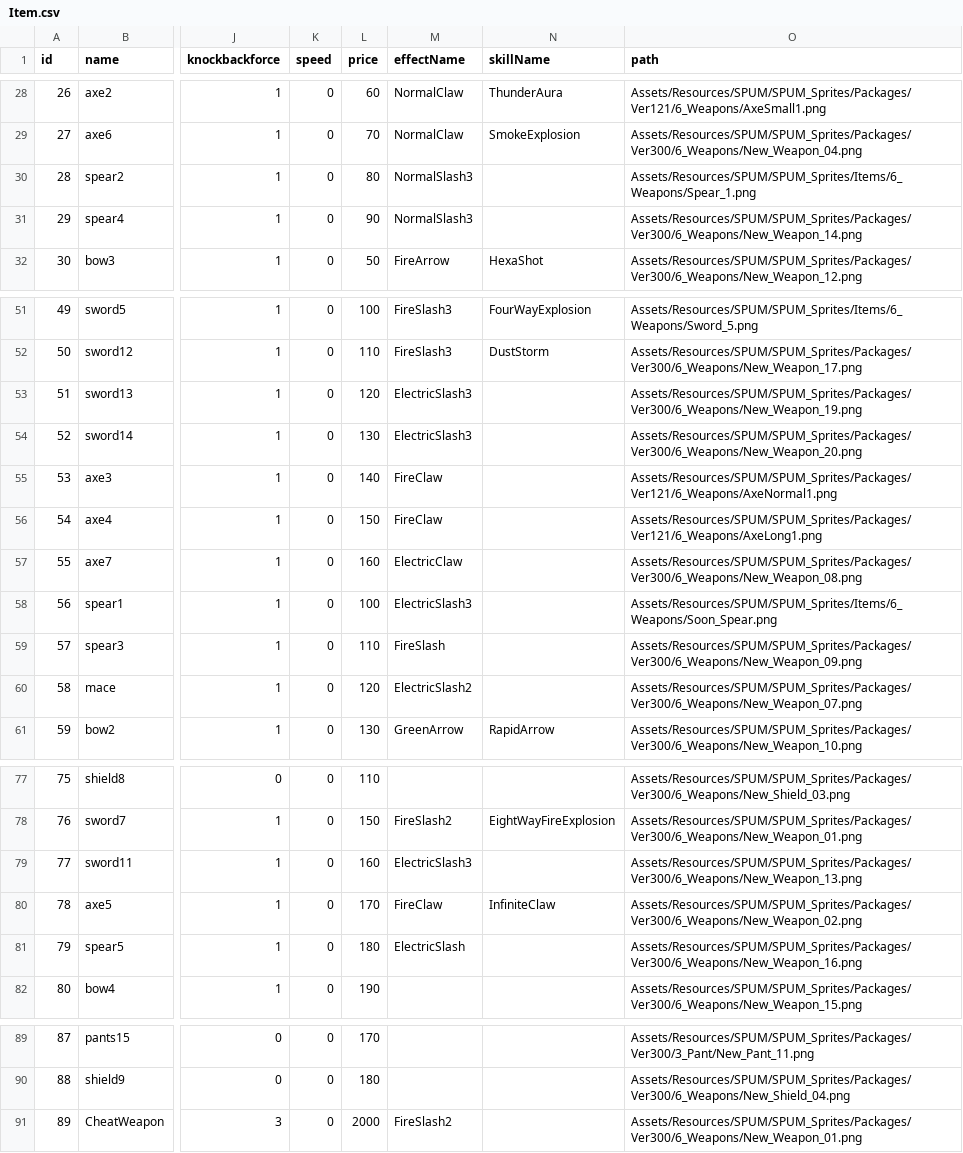
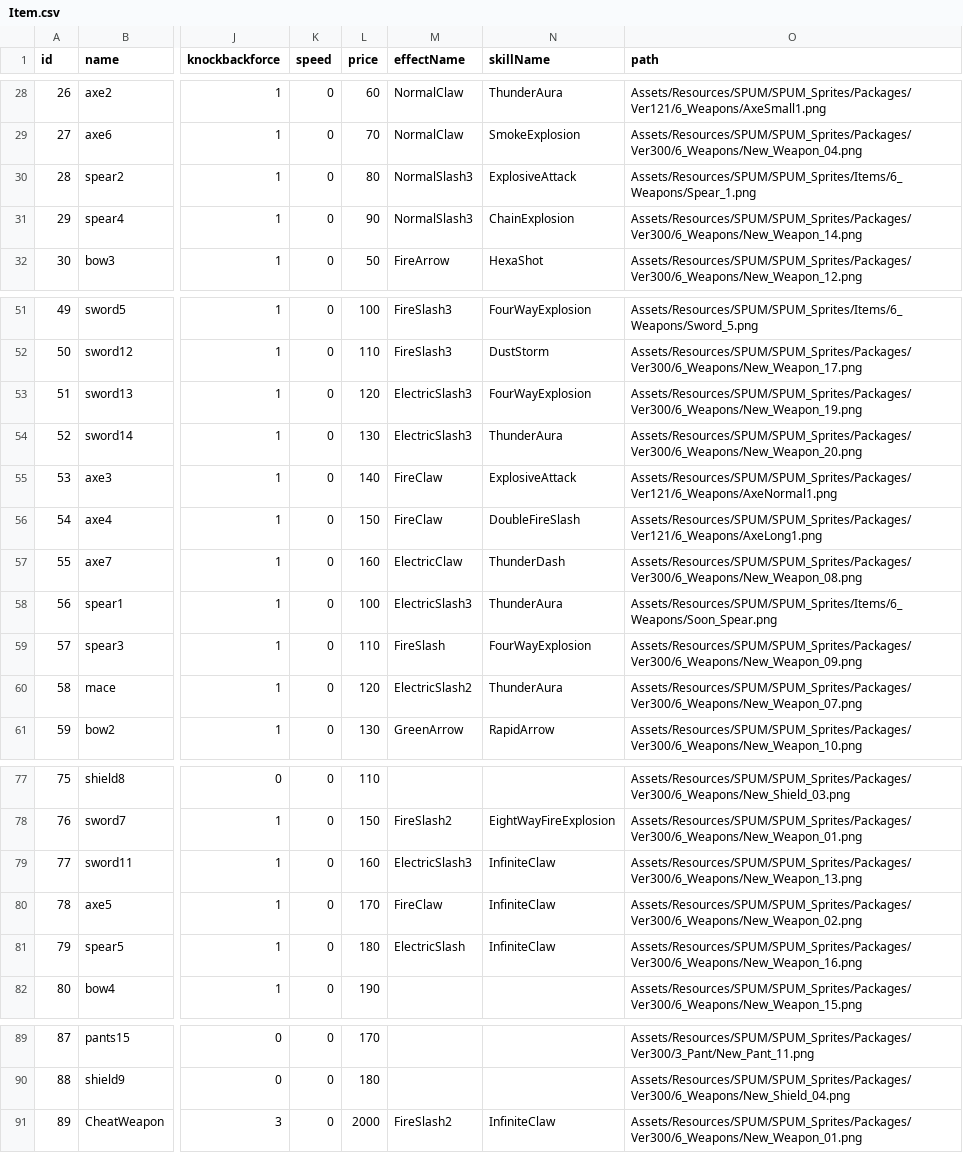
Before and after one commit to loonl/kmu-cs-rogue-2022, a CSV file: Assets/Resources/Datas/Item.csv, drawn as a sheet; only a part is shown, gaps mark what is left out; the diff names each change by its address in the sheet, - before the commit and + after, or states it on an @@ line.

Commit message:
item.csv 수정

```diff
--- a/Assets/Resources/Datas/Item.csv
+++ b/Assets/Resources/Datas/Item.csv
-N30 (skillName): (empty)
+N30 (skillName): ExplosiveAttack
-N31 (skillName): (empty)
+N31 (skillName): ChainExplosion
-N53 (skillName): (empty)
+N53 (skillName): FourWayExplosion
-N54 (skillName): (empty)
+N54 (skillName): ThunderAura
-N55 (skillName): (empty)
+N55 (skillName): ExplosiveAttack
-N56 (skillName): (empty)
+N56 (skillName): DoubleFireSlash
-N57 (skillName): (empty)
+N57 (skillName): ThunderDash
-N58 (skillName): (empty)
+N58 (skillName): ThunderAura
-N59 (skillName): (empty)
+N59 (skillName): FourWayExplosion
-N60 (skillName): (empty)
+N60 (skillName): ThunderAura
-N79 (skillName): (empty)
+N79 (skillName): InfiniteClaw
-N81 (skillName): (empty)
+N81 (skillName): InfiniteClaw
-N91 (skillName): (empty)
+N91 (skillName): InfiniteClaw
```
